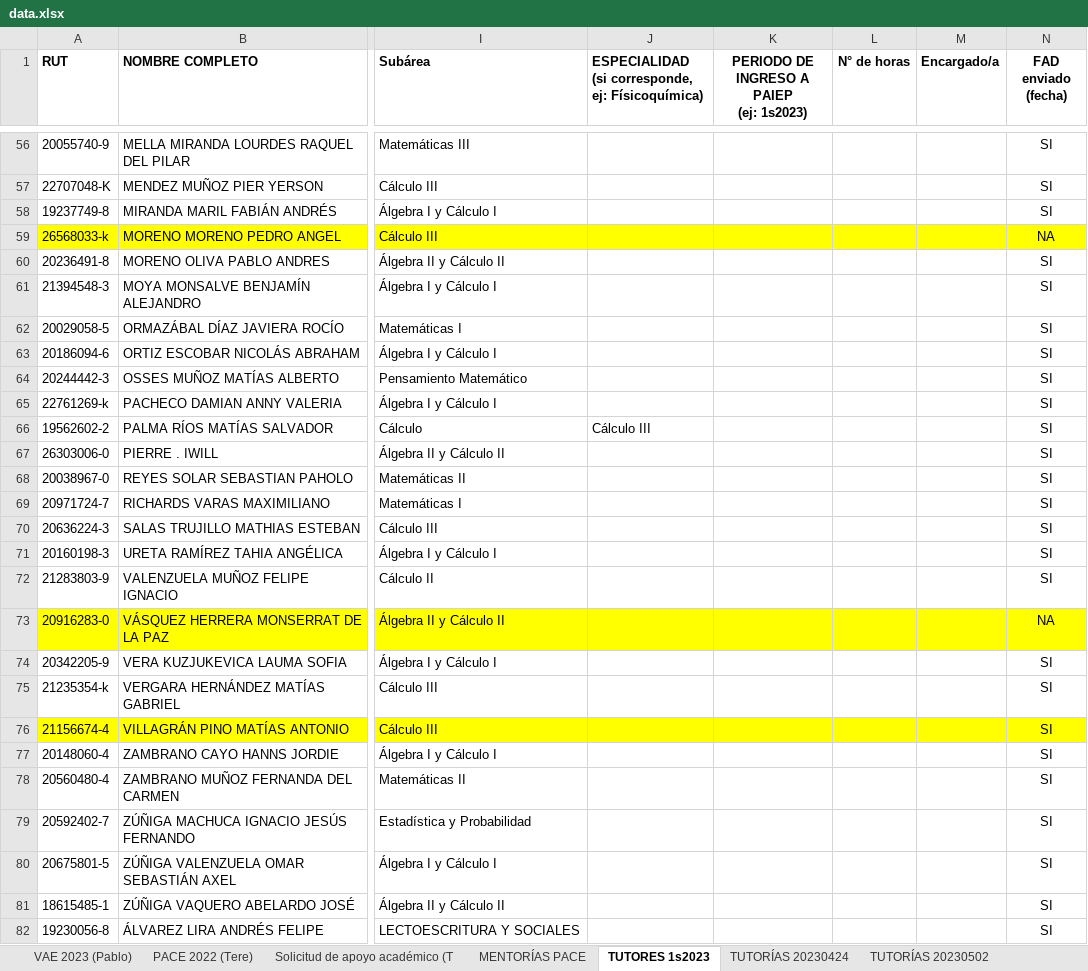
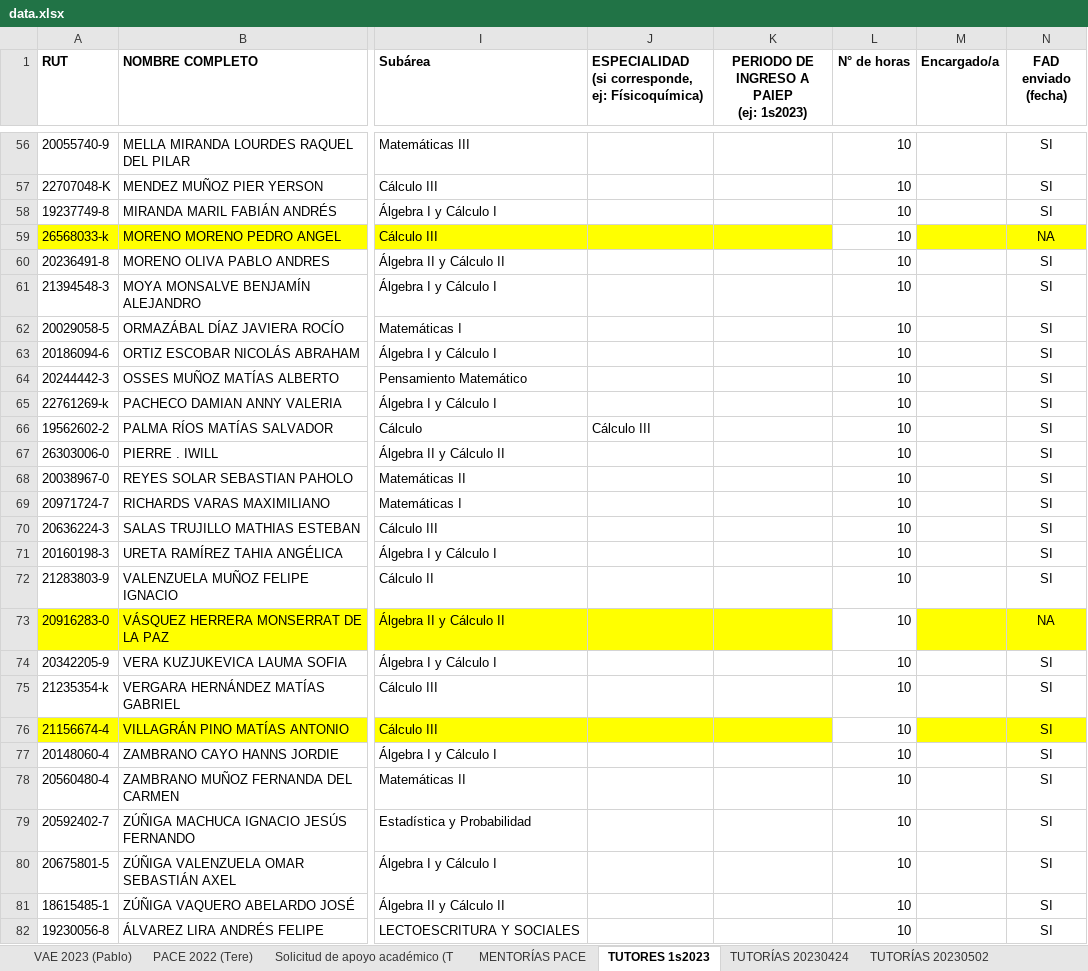
Before and after one commit to PabloRozas/Asignaciones_2.0, an Excel workbook: Resource/data.xlsx, sheet TUTORES 1s2023, drawn as a sheet; only a part is shown, gaps mark what is left out; values as stored, in another font and other column widths than the file's, no borders; the diff covers the shown part only; the diff names each change by its address in the sheet, - before the commit and + after, or states it on an @@ line.

```diff
--- a/Resource/data.xlsx (sheet TUTORES 1s2023)
+++ b/Resource/data.xlsx (sheet TUTORES 1s2023)
-L56:L82 (N° de horas): (empty)
+L56:L82 (N° de horas): 10
-L59 fill: #FFFF00
+L59 fill: none
-L73 fill: #FFFF00
+L73 fill: none
-L76 fill: #FFFF00
+L76 fill: none
```
Also changed, not shown: 170 edited cells and cell formats elsewhere in this sheet, 9 other files.
